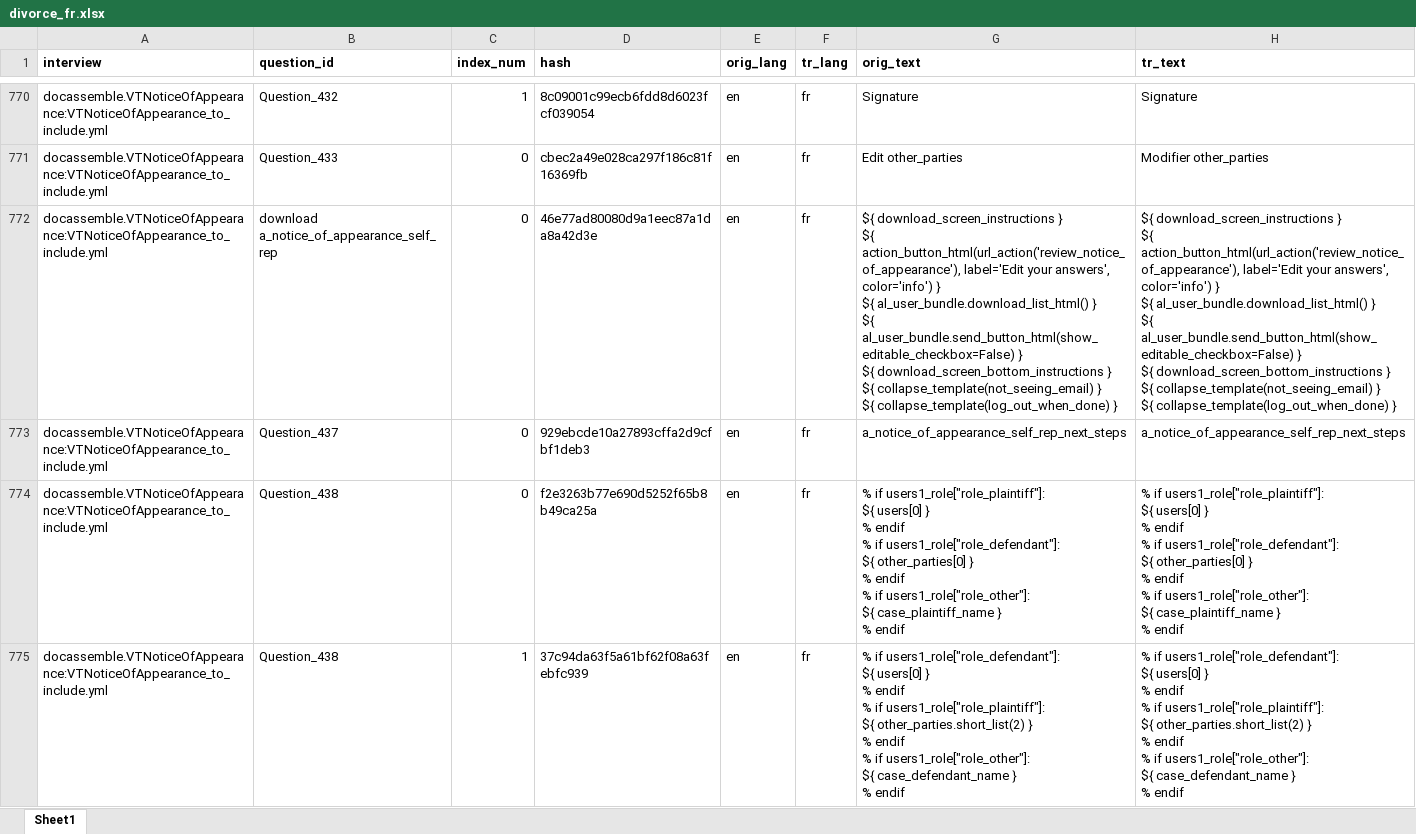
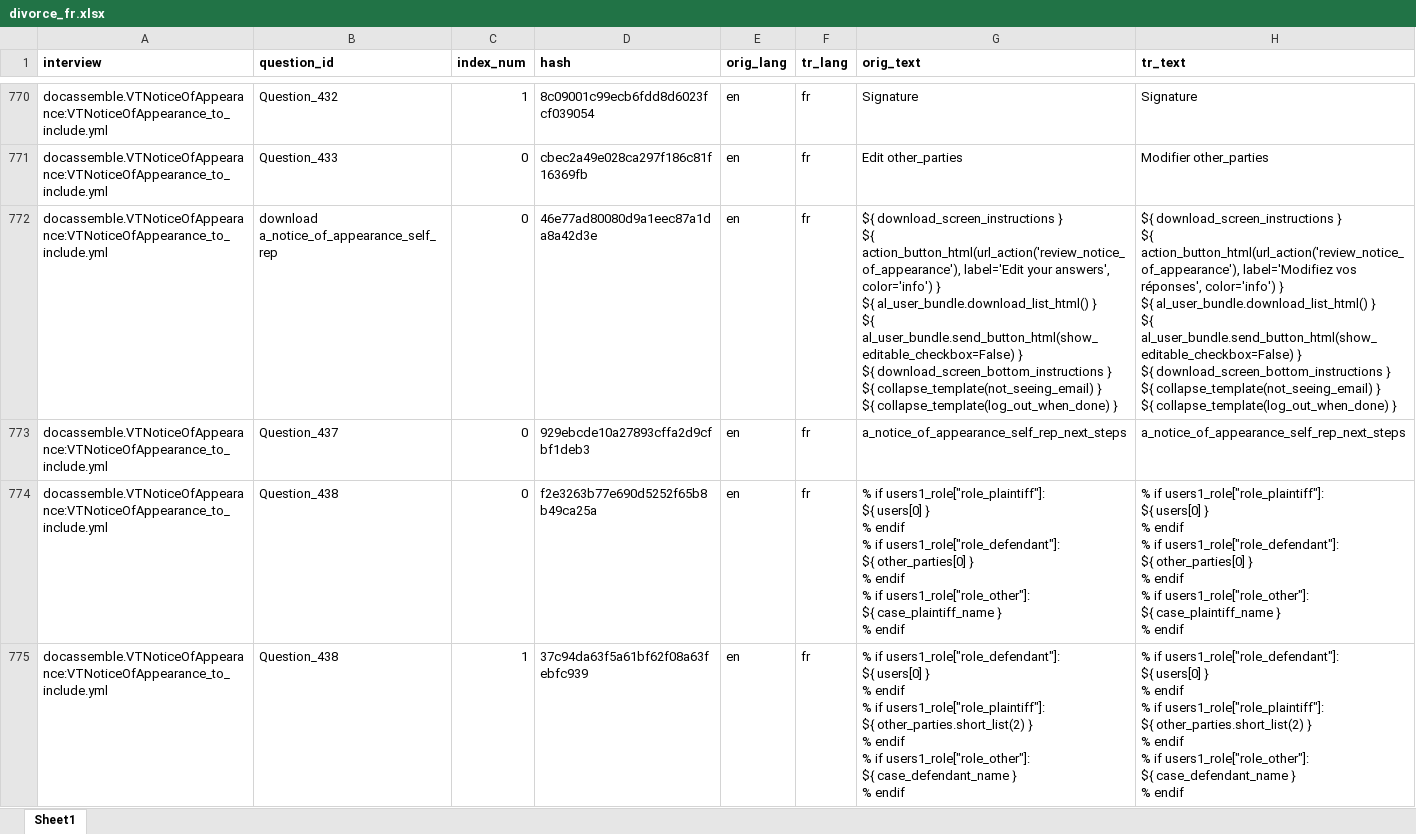
Before and after one commit to LSVermont/docassemble-VTDivorce, an Excel workbook: docassemble/VTDivorce/data/sources/divorce_fr.xlsx, sheet Sheet1, drawn as a sheet; only a part is shown, gaps mark what is left out; values as stored, in another font and other column widths than the file's, no borders; the diff covers the shown part only; the diff names each change by its address in the sheet, - before the commit and + after, or states it on an @@ line.

Commit message:
Fixed rest of translation excel sheets

```diff
--- a/docassemble/VTDivorce/data/sources/divorce_fr.xlsx (sheet Sheet1)
+++ b/docassemble/VTDivorce/data/sources/divorce_fr.xlsx (sheet Sheet1)
-H772 (tr_text): …${ action_button_html(url_action('review_notice_of_appearance'), label='Edit your answers', color='info') }…
+H772 (tr_text): …${ action_button_html(url_action('review_notice_of_appearance'), label='Modifiez vos réponses', color='info') }…
```
Also changed, not shown: 13 edited cells elsewhere in this sheet, docassemble/VTDivorce/data/sources/divorce_ar.xlsx, docassemble/VTDivorce/data/sources/divorce_es.xlsx, 3 other files.
